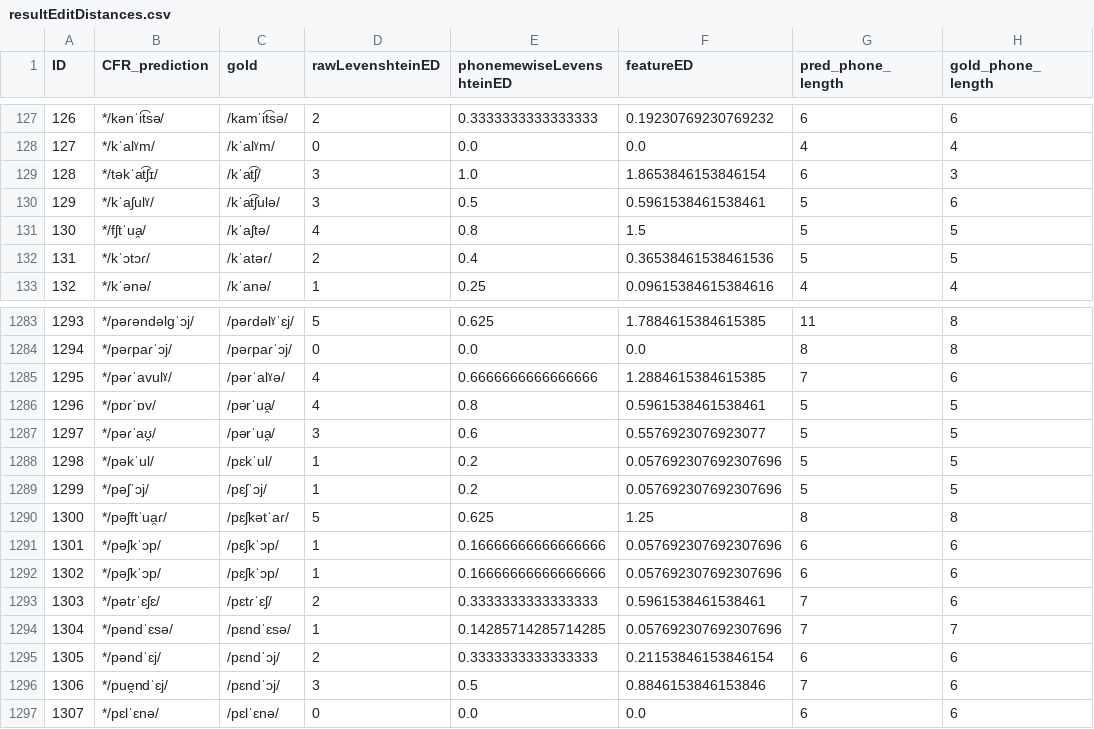
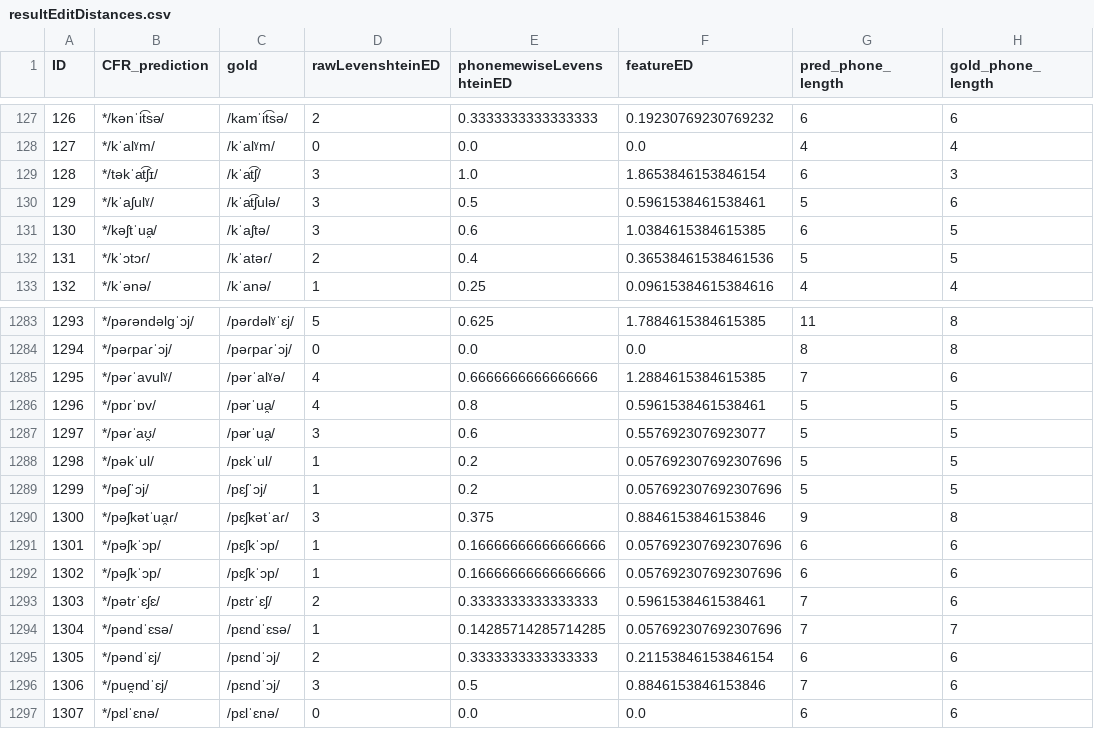
Before and after one commit to clmarr/Albanian-CFR, a CSV file: APArun/resultEditDistances.csv, drawn as a sheet; only a part is shown, gaps mark what is left out.

```diff
--- a/APArun/resultEditDistances.csv
+++ b/APArun/resultEditDistances.csv
@@ -130,3 +130,3 @@ ID,CFR_prediction,gold,rawLevenshteinED,phonemewiseLevenshteinED,featureED,pred_
 129,*/kˈaʃulˠ/,/kˈat͡ʃulə/,3,0.5,0.5961538461538461,5,6
-130,*/fʃtˈua̯/,/kˈaʃtə/,4,0.8,1.5,5,5
+130,*/kəʃtˈua̯/,/kˈaʃtə/,3,0.6,1.0384615384615385,6,5
 131,*/kˈɔtɔɾ/,/kˈatəɾ/,2,0.4,0.36538461538461536,5,5
@@ -1289,3 +1289,3 @@ ID,CFR_prediction,gold,rawLevenshteinED,phonemewiseLevenshteinED,featureED,pred_
 1299,*/pəʃˈɔj/,/pɛʃˈɔj/,1,0.2,0.057692307692307696,5,5
-1300,*/pəʃftˈua̯ɾ/,/pɛʃkətˈaɾ/,5,0.625,1.25,8,8
+1300,*/pəʃkətˈua̯ɾ/,/pɛʃkətˈaɾ/,3,0.375,0.8846153846153846,9,8
 1301,*/pəʃkˈɔp/,/pɛʃkˈɔp/,1,0.16666666666666666,0.057692307692307696,6,6
```
Also changed, not shown: APArun/APArun_stagewise_output_graph.csv, 48 other files.
